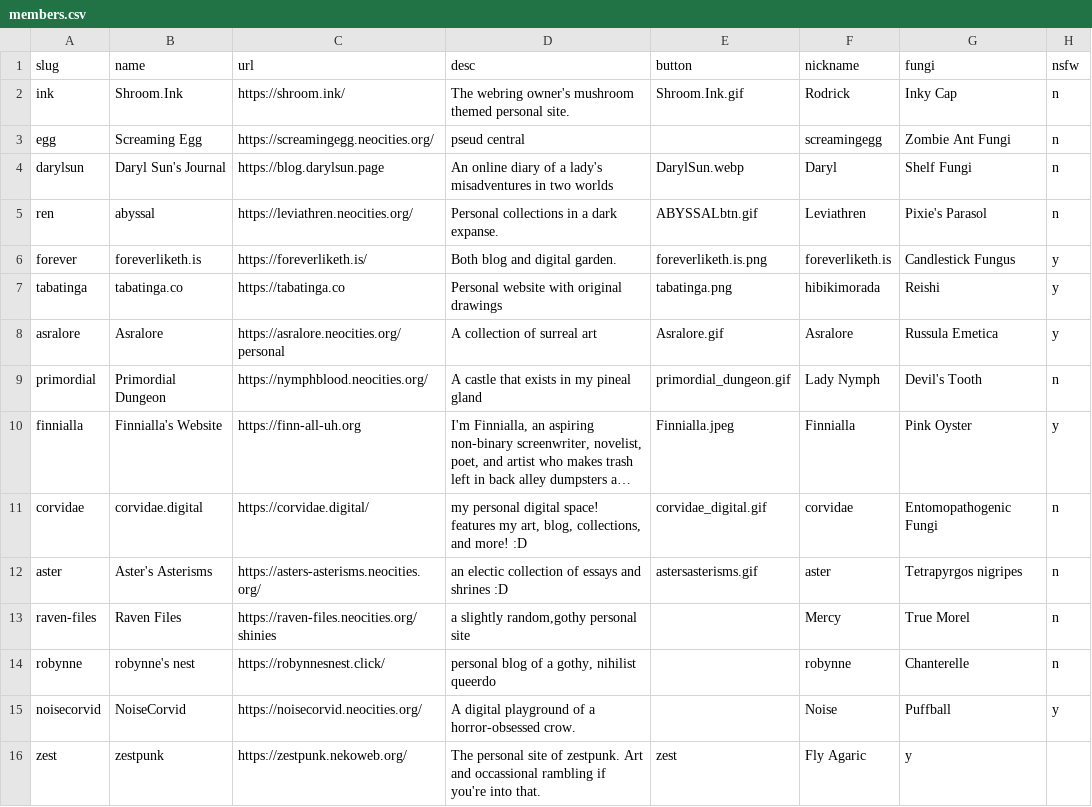
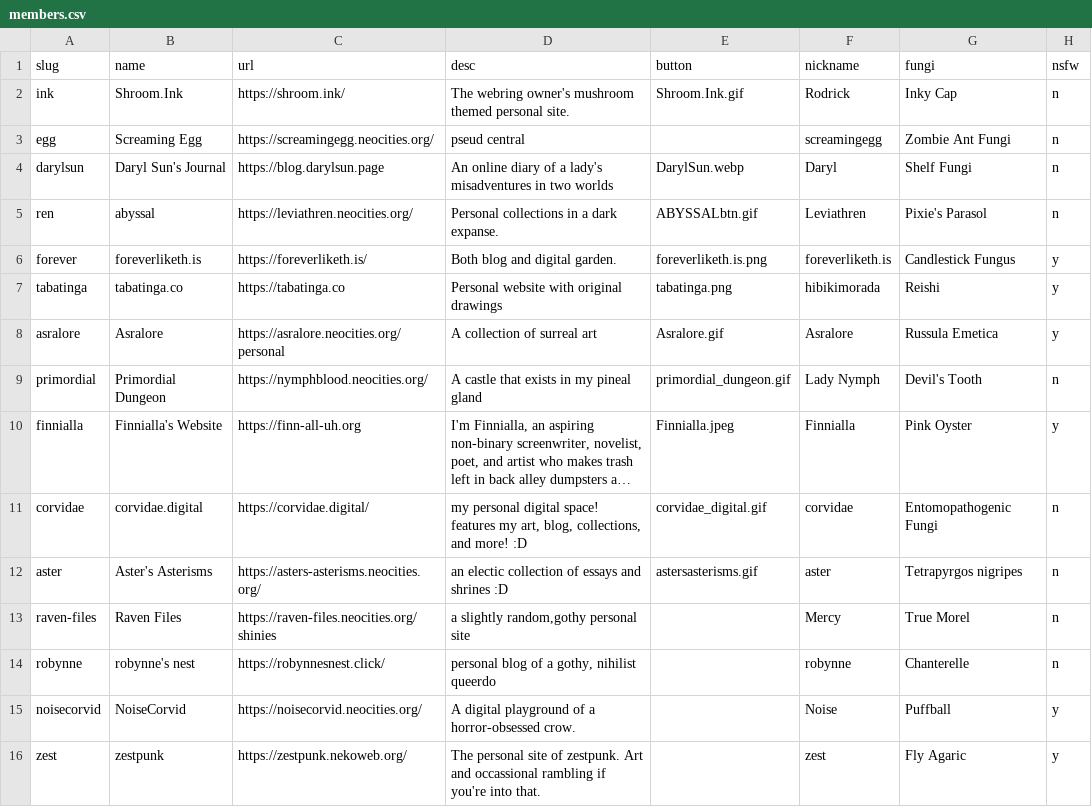
Before and after one commit to glumeshroom/void.shrooms, a CSV file: _data/members.csv, drawn as a sheet; long unchanged cells end in ….

Commit message:
Fixed Formatting

```diff
--- a/_data/members.csv
+++ b/_data/members.csv
@@ -15,2 +15,2 @@ robynne,robynne's nest,https://robynnesnest.click/,"personal blog of a gothy, ni
 noisecorvid,NoiseCorvid,https://noisecorvid.neocities.org/,A digital playground of a horror-obsessed crow.,,Noise,Puffball,y
-zest,zestpunk,https://zestpunk.nekoweb.org/, The personal site of zestpunk. Art and occassional rambling if you're into that.,zest,Fly Agaric, y
+zest,zestpunk,https://zestpunk.nekoweb.org/,The personal site of zestpunk. Art and occassional rambling if you're into that.,,zest,Fly Agaric,y
```
